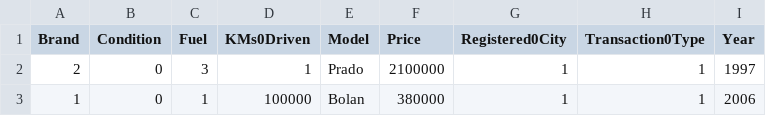
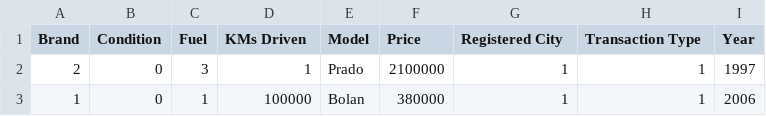
Before and after one commit to Shahzad-Siddiqui/data-science, a CSV file: OLX_Car_Data_CSV.csv, drawn as a sheet; only a part is shown.

Commit message:
Update OLX_Car_Data_CSV.csv

```diff
--- a/OLX_Car_Data_CSV.csv
+++ b/OLX_Car_Data_CSV.csv
@@ -1,2 +1,2 @@
-Brand,Condition,Fuel,KMs0Driven,Model,Price,Registered0City,Transaction0Type,Year
+Brand,Condition,Fuel,KMs Driven,Model,Price,Registered City,Transaction Type,Year
 2,0,3,1,Prado,2100000,1,1,1997
```
